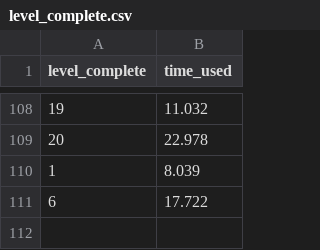
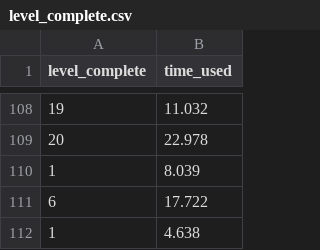
Before and after one commit to ParanyuLion/Game_Final_Project1, a CSV file: data_record/level_complete.csv, drawn as a sheet; only a part is shown, gaps mark what is left out.

```diff
--- a/data_record/level_complete.csv
+++ b/data_record/level_complete.csv
@@ -111 +111,2 @@ level_complete,time_used
 6,17.722
+1,4.638
```
Also changed, not shown: data_record/enemy_defeated.csv, data_record/game_stats_per_min.csv, 11 other files.
